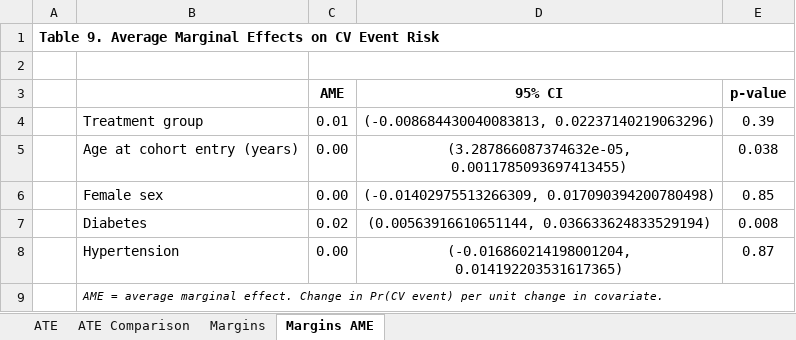
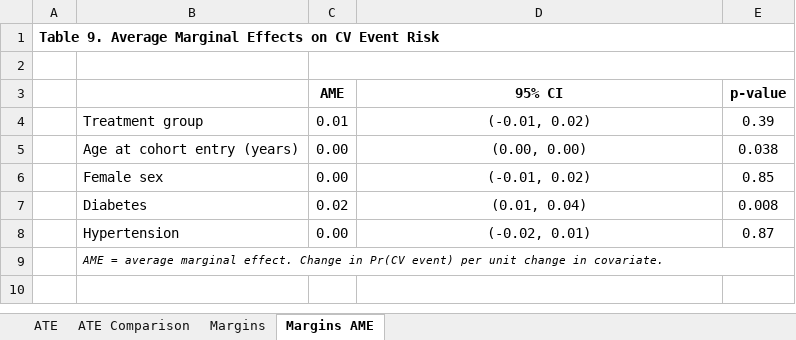
Before and after one commit to tpcopeland/Stata-Tools, an Excel workbook: tabtools/demo/demo_effecttab.xlsx, sheet Margins AME, drawn as a sheet; values as stored, in another font and other column widths than the file's, no borders; the diff names each change by its address in the sheet, - before the commit and + after, or states it on an @@ line.

```diff
--- a/tabtools/demo/demo_effecttab.xlsx (sheet Margins AME)
+++ b/tabtools/demo/demo_effecttab.xlsx (sheet Margins AME)
-D4 (95% CI): (-0.008684430040083813, 0.02237140219063296)
+D4 (95% CI): (-0.01, 0.02)
-D5 (95% CI): (3.287866087374632e-05, 0.0011785093697413455)
+D5 (95% CI): (0.00, 0.00)
-D6 (95% CI): (-0.01402975513266309, 0.017090394200780498)
+D6 (95% CI): (-0.01, 0.02)
-D7 (95% CI): (0.00563916610651144, 0.036633624833529194)
+D7 (95% CI): (0.01, 0.04)
-D8 (95% CI): (-0.016860214198001204, 0.014192203531617365)
+D8 (95% CI): (-0.02, 0.01)
```
Also changed, not shown: sheet ATE Comparison, sheet ATE, sheet Margins, tabtools/demo/demo_comptab.xlsx, tabtools/demo/demo_corrtab.xlsx, 23 other files.
